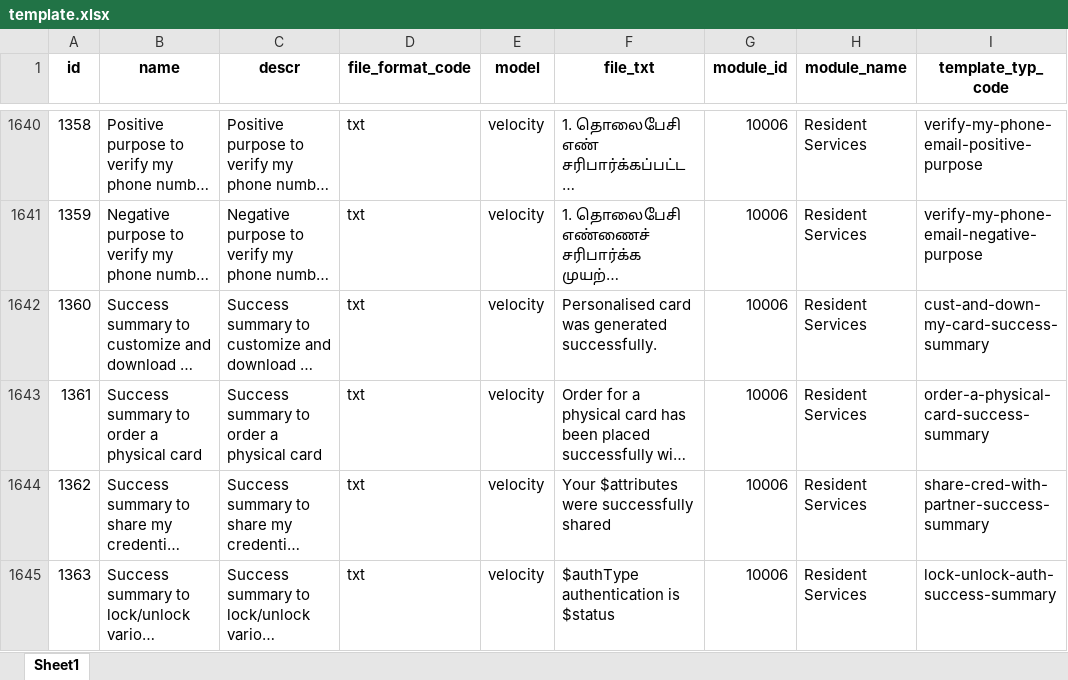
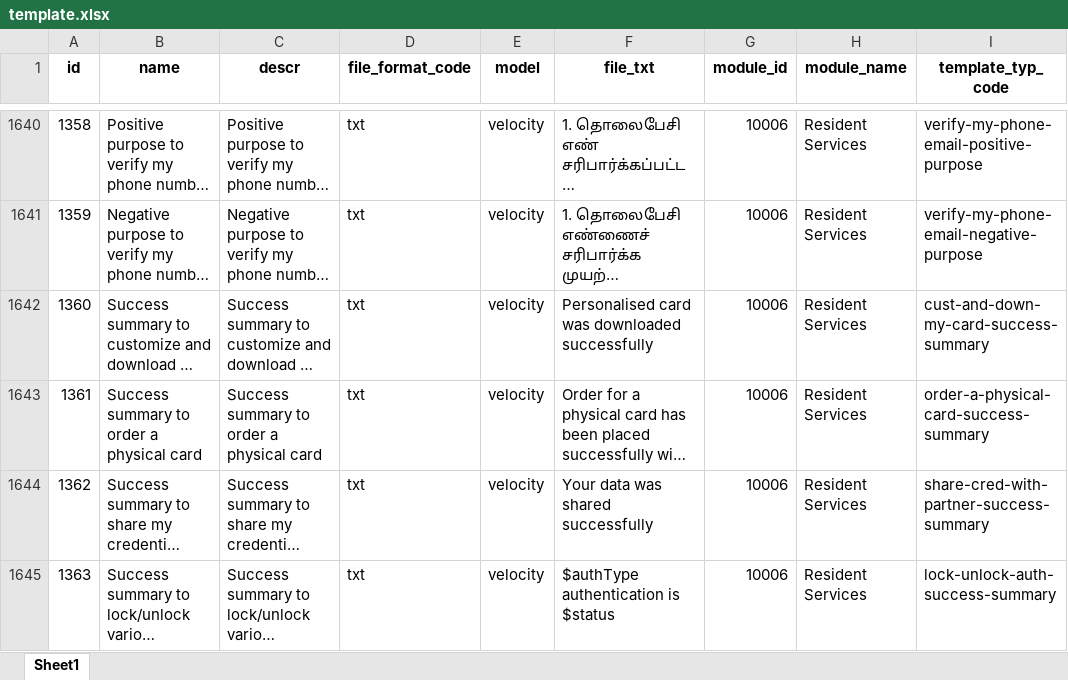
Before and after one commit to tf-nira/mosip-data_bkp, an Excel workbook: mosip_master/xlsx/template.xlsx, sheet Sheet1, drawn as a sheet; only a part is shown, gaps mark what is left out; long unchanged cells end in …; values as stored, in another font and other column widths than the file's, no borders; the diff covers the shown part only; the diff names each change by its address in the sheet, - before the commit and + after, or states it on an @@ line.

Commit message:
updated summary and description templates (#238)

```diff
--- a/mosip_master/xlsx/template.xlsx (sheet Sheet1)
+++ b/mosip_master/xlsx/template.xlsx (sheet Sheet1)
-F1642 (file_txt): Personalised card was generated successfully.
+F1642 (file_txt): Personalised card was downloaded successfully
-F1644 (file_txt): Your $attributes were successfully shared
+F1644 (file_txt): Your data was shared successfully
```
Also changed, not shown: 16 edited cells elsewhere in this sheet.
